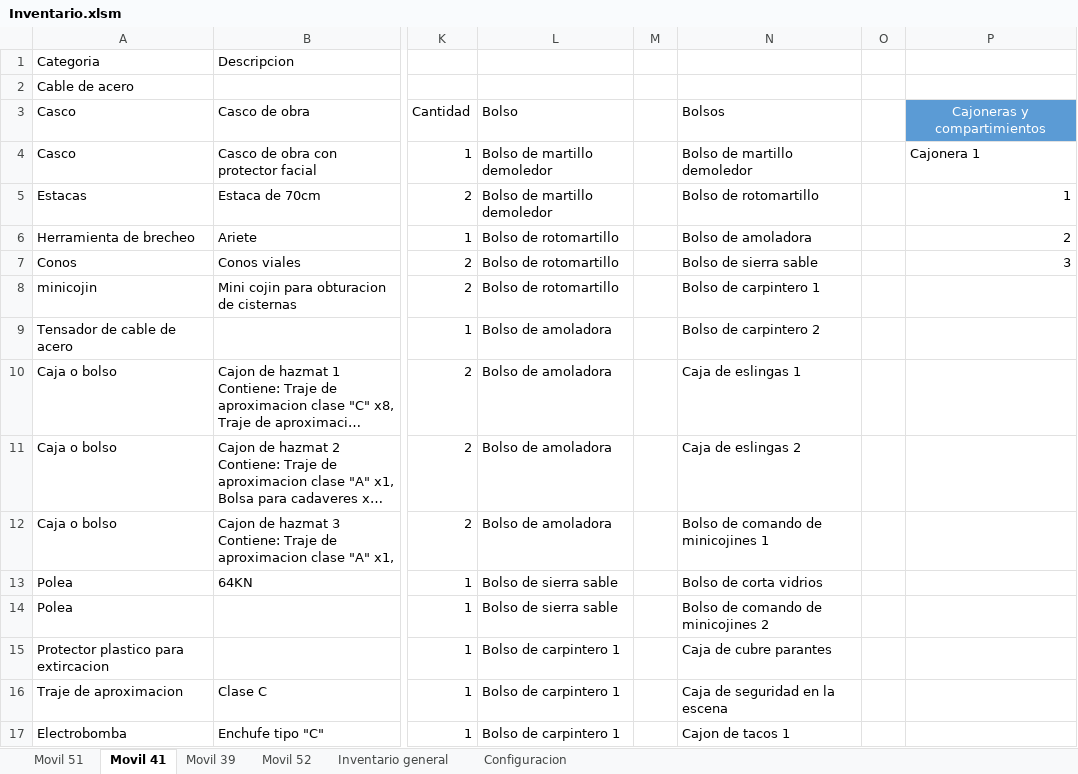
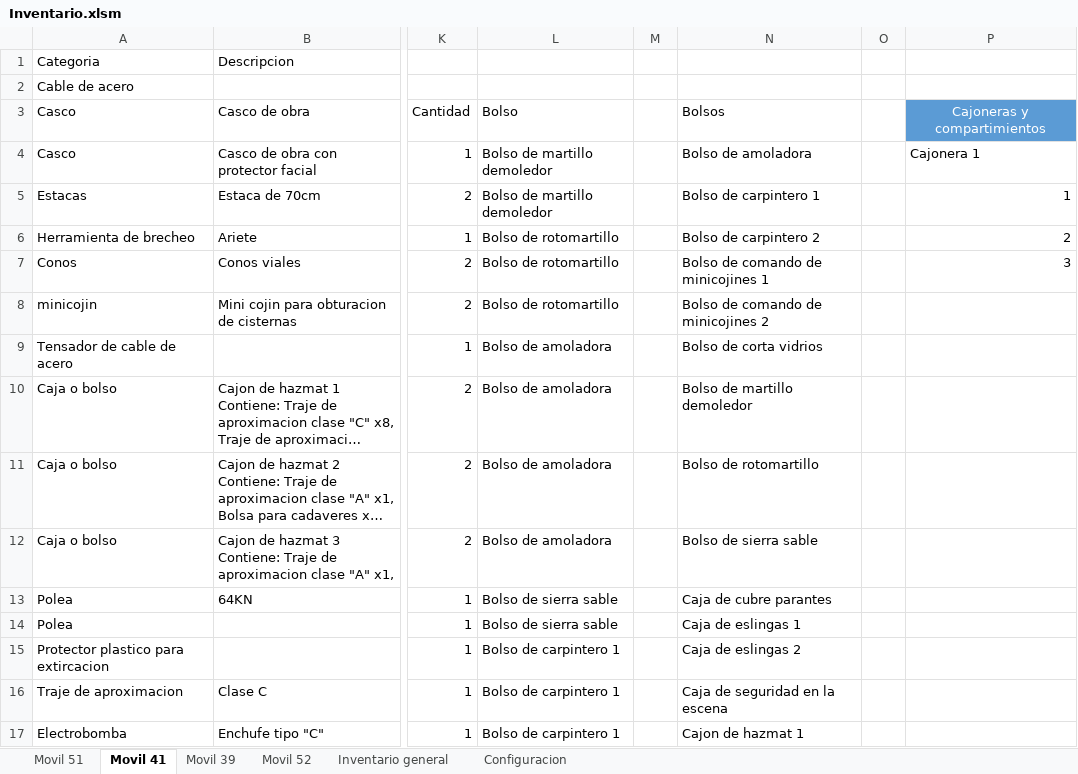
Before and after one commit to martov1/inventarioBros, an Excel workbook: Inventario.xlsm, sheet Movil 41, drawn as a sheet; only a part is shown, gaps mark what is left out; long unchanged cells end in …; values as stored, in another font and other column widths than the file's, no borders; table styles not drawn; the diff covers the shown part only; the diff names each change by its address in the sheet, - before the commit and + after, or states it on an @@ line.

Commit message:
Se carga cajonera 2 M 41

```diff
--- a/Inventario.xlsm (sheet Movil 41)
+++ b/Inventario.xlsm (sheet Movil 41)
-N4: Bolso de martillo demoledor
+N4: Bolso de amoladora
-N5: Bolso de rotomartillo
+N5: Bolso de carpintero 1
-N6: Bolso de amoladora
+N6: Bolso de carpintero 2
-N7: Bolso de sierra sable
+N7: Bolso de comando de minicojines 1
-N8: Bolso de carpintero 1
+N8: Bolso de comando de minicojines 2
-N9: Bolso de carpintero 2
+N9: Bolso de corta vidrios
-N10: Caja de eslingas 1
+N10: Bolso de martillo demoledor
-N11: Caja de eslingas 2
+N11: Bolso de rotomartillo
-N12: Bolso de comando de minicojines 1
+N12: Bolso de sierra sable
-N13: Bolso de corta vidrios
+N13: Caja de cubre parantes
-N14: Bolso de comando de minicojines 2
+N14: Caja de eslingas 1
-N15: Caja de cubre parantes
+N15: Caja de eslingas 2
-N17: Cajon de tacos 1
+N17: Cajon de hazmat 1
```
Also changed, not shown: 14 added rows, 3 removed rows and 138 edited cells elsewhere in this sheet, sheet Configuracion.
